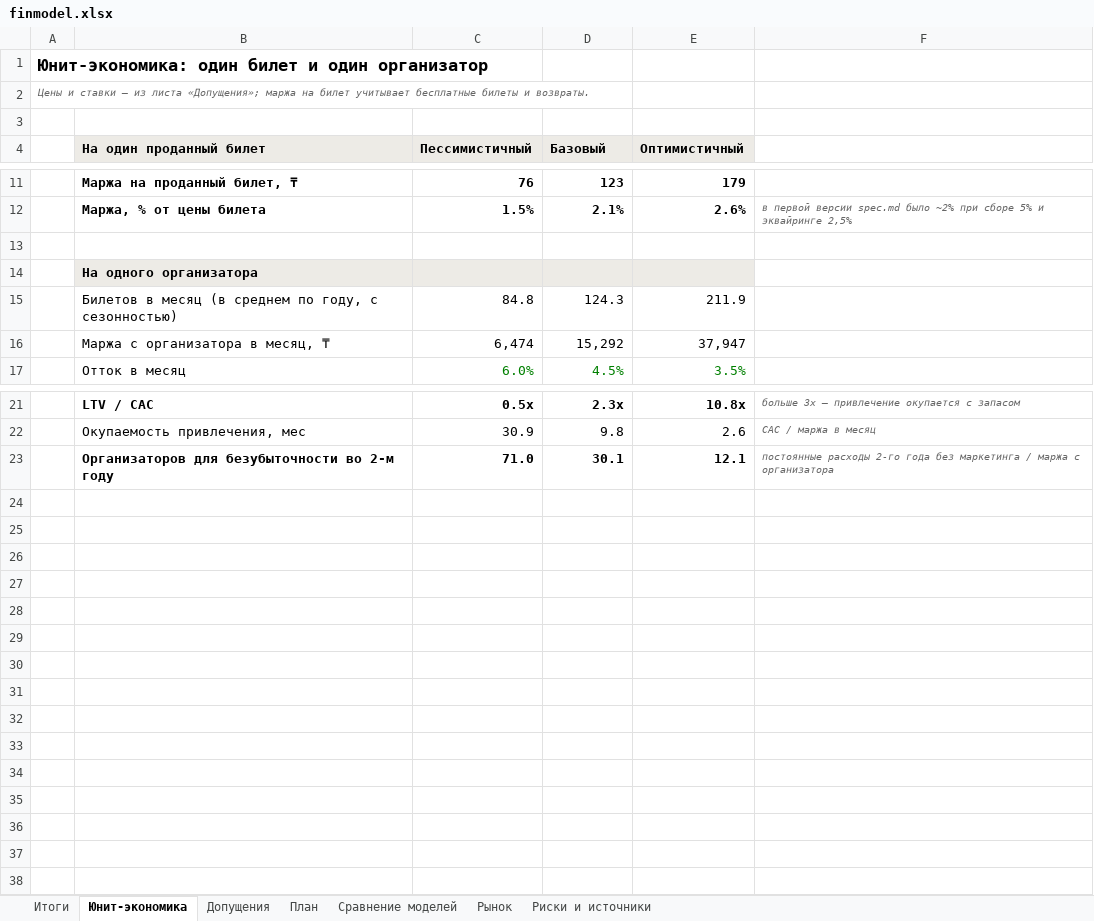
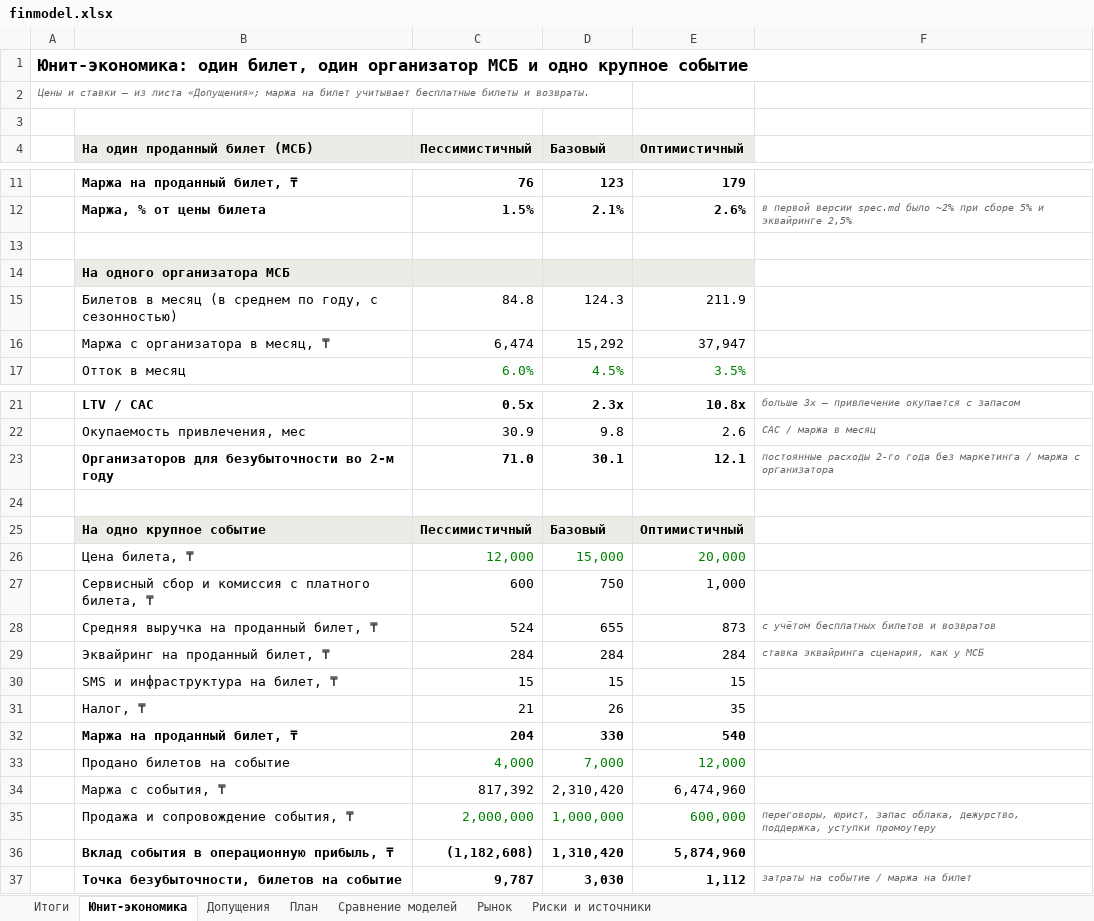
Before and after one commit to funster-a/dd, an Excel workbook: docs/business/finmodel.xlsx, sheet Юнит-экономика, drawn as a sheet; only a part is shown, gaps mark what is left out; values as stored, in another font and other column widths than the file's, no borders; the diff names each change by its address in the sheet, - before the commit and + after, or states it on an @@ line.

```diff
--- a/docs/business/finmodel.xlsx (sheet Юнит-экономика)
+++ b/docs/business/finmodel.xlsx (sheet Юнит-экономика)
-A1: Юнит-экономика: один билет и один организатор
+A1: Юнит-экономика: один билет, один организатор МСБ и одно крупное событие
-B4: На один проданный билет
+B4: На один проданный билет (МСБ)
-B14 (На один проданный билет (МСБ)): На одного организатора
+B14 (На один проданный билет (МСБ)): На одного организатора МСБ
+row 24: (empty)
+row 25:  | На одно крупное событие | Пессимистичный | Базовый | Оптимистичный
+row 26:  | Цена билета, ₸ | 12,000 | 15,000 | 20,000
+row 27:  | Сервисный сбор и комиссия с платного билета, ₸ | 600 | 750 | 1,000
+row 28:  | Средняя выручка на проданный билет, ₸ | 524 | 655 | 873 | с учётом бесплатных билетов и возвратов
+row 29:  | Эквайринг на проданный билет, ₸ | 284 | 284 | 284 | ставка эквайринга сценария, как у МСБ
+row 30:  | SMS и инфраструктура на билет, ₸ | 15 | 15 | 15
+row 31:  | Налог, ₸ | 21 | 26 | 35
+row 32:  | Маржа на проданный билет, ₸ | 204 | 330 | 540
+row 33:  | Продано билетов на событие | 4,000 | 7,000 | 12,000
+row 34:  | Маржа с события, ₸ | 817,392 | 2,310,420 | 6,474,960
+row 35:  | Продажа и сопровождение события, ₸ | 2,000,000 | 1,000,000 | 600,000 | переговоры, юрист, запас облака, дежурство, поддержка, уступки промоутеру
+row 36:  | Вклад события в операционную прибыль, ₸ | (1,182,608) | 1,310,420 | 5,874,960
+row 37:  | Точка безубыточности, билетов на событие | 9,787 | 3,030 | 1,112 | затраты на событие / маржа на билет
```
Also changed, not shown: sheet План, sheet Итоги, sheet Риски и источники, sheet Допущения, sheet Рынок, sheet Сравнение моделей, formulas that keep their value, charts or pictures, 2 other files.
